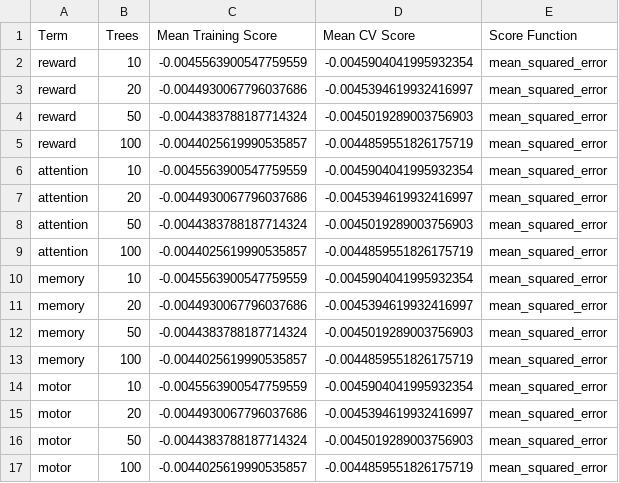
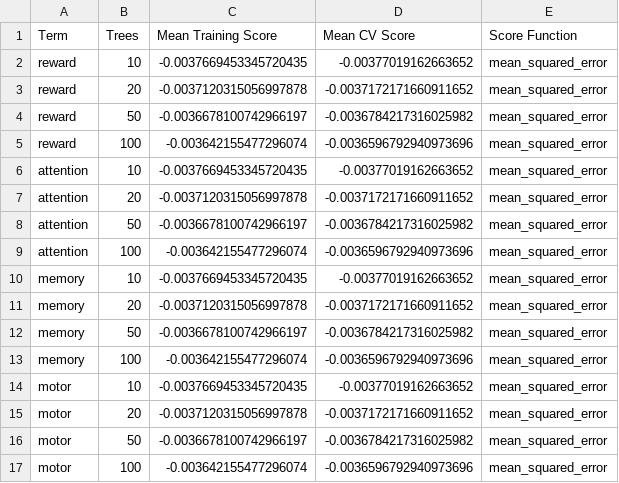
Before and after one commit to voytekresearch/nsaba, a CSV file: notebooks/testing/estimation_csv/GB_mse.csv, drawn as a sheet.

```diff
--- a/notebooks/testing/estimation_csv/GB_mse.csv
+++ b/notebooks/testing/estimation_csv/GB_mse.csv
@@ -1,17 +1,17 @@
 Term,Trees,Mean Training Score,Mean CV Score,Score Function
-reward,10,-0.0045563900547759559,-0.0045904041995932354,mean_squared_error
-reward,20,-0.0044930067796037686,-0.0045394619932416997,mean_squared_error
-reward,50,-0.0044383788187714324,-0.0045019289003756903,mean_squared_error
-reward,100,-0.0044025619990535857,-0.0044859551826175719,mean_squared_error
-attention,10,-0.0045563900547759559,-0.0045904041995932354,mean_squared_error
-attention,20,-0.0044930067796037686,-0.0045394619932416997,mean_squared_error
-attention,50,-0.0044383788187714324,-0.0045019289003756903,mean_squared_error
-attention,100,-0.0044025619990535857,-0.0044859551826175719,mean_squared_error
-memory,10,-0.0045563900547759559,-0.0045904041995932354,mean_squared_error
-memory,20,-0.0044930067796037686,-0.0045394619932416997,mean_squared_error
-memory,50,-0.0044383788187714324,-0.0045019289003756903,mean_squared_error
-memory,100,-0.0044025619990535857,-0.0044859551826175719,mean_squared_error
-motor,10,-0.0045563900547759559,-0.0045904041995932354,mean_squared_error
-motor,20,-0.0044930067796037686,-0.0045394619932416997,mean_squared_error
-motor,50,-0.0044383788187714324,-0.0045019289003756903,mean_squared_error
-motor,100,-0.0044025619990535857,-0.0044859551826175719,mean_squared_error
+reward,10,-0.0037669453345720435,-0.00377019162663652,mean_squared_error
+reward,20,-0.0037120315056997878,-0.0037172171660911652,mean_squared_error
+reward,50,-0.0036678100742966197,-0.0036784217316025982,mean_squared_error
+reward,100,-0.003642155477296074,-0.0036596792940973696,mean_squared_error
+attention,10,-0.0037669453345720435,-0.00377019162663652,mean_squared_error
+attention,20,-0.0037120315056997878,-0.0037172171660911652,mean_squared_error
+attention,50,-0.0036678100742966197,-0.0036784217316025982,mean_squared_error
+attention,100,-0.003642155477296074,-0.0036596792940973696,mean_squared_error
+memory,10,-0.0037669453345720435,-0.00377019162663652,mean_squared_error
+memory,20,-0.0037120315056997878,-0.0037172171660911652,mean_squared_error
+memory,50,-0.0036678100742966197,-0.0036784217316025982,mean_squared_error
+memory,100,-0.003642155477296074,-0.0036596792940973696,mean_squared_error
+motor,10,-0.0037669453345720435,-0.00377019162663652,mean_squared_error
+motor,20,-0.0037120315056997878,-0.0037172171660911652,mean_squared_error
+motor,50,-0.0036678100742966197,-0.0036784217316025982,mean_squared_error
+motor,100,-0.003642155477296074,-0.0036596792940973696,mean_squared_error
```
Also changed, not shown: notebooks/testing/estimation_csv/DT_mse.csv, notebooks/testing/estimation_csv/DT_r2.csv, 6 other files.
